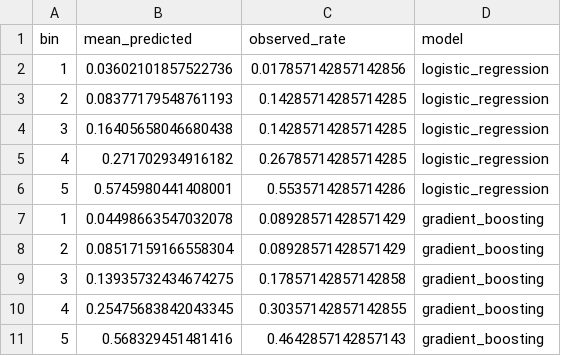
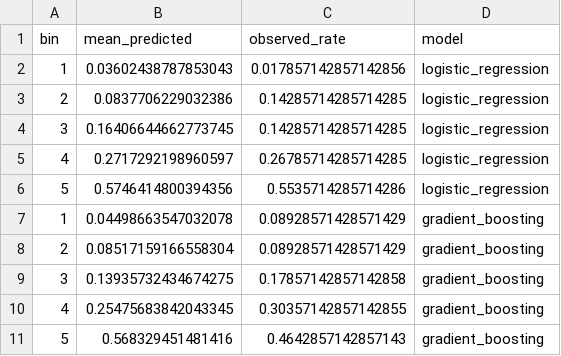
Before and after one commit to cperrone96/medical-sales-churn-forecasting, a CSV file: metrics/churn_calibration.csv, drawn as a sheet.

```diff
--- a/metrics/churn_calibration.csv
+++ b/metrics/churn_calibration.csv
@@ -1,7 +1,7 @@
 bin,mean_predicted,observed_rate,model
-1,0.03602101857522736,0.017857142857142856,logistic_regression
-2,0.08377179548761193,0.14285714285714285,logistic_regression
-3,0.16405658046680438,0.14285714285714285,logistic_regression
-4,0.271702934916182,0.26785714285714285,logistic_regression
-5,0.5745980441408001,0.5535714285714286,logistic_regression
+1,0.03602438787853043,0.017857142857142856,logistic_regression
+2,0.0837706229032386,0.14285714285714285,logistic_regression
+3,0.16406644662773745,0.14285714285714285,logistic_regression
+4,0.2717292198960597,0.26785714285714285,logistic_regression
+5,0.5746414800394356,0.5535714285714286,logistic_regression
 1,0.04498663547032078,0.08928571428571429,gradient_boosting
```
Also changed, not shown: metrics/churn_logistic_coefficients.csv, metrics/churn_model_selection.csv, 15 other files.
